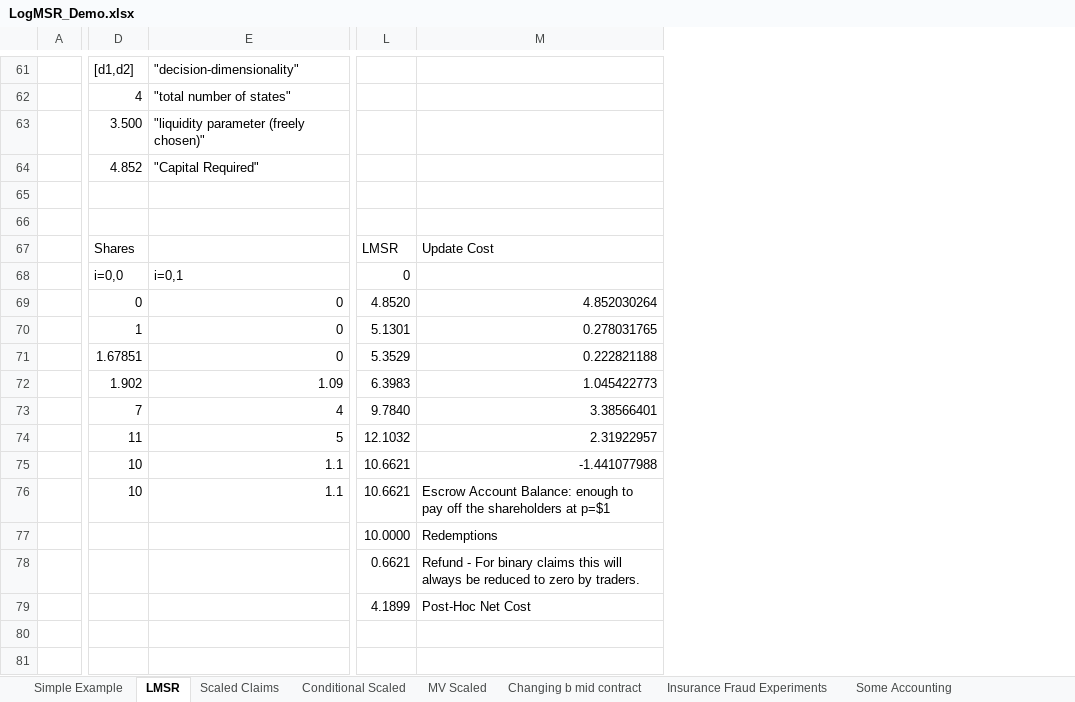
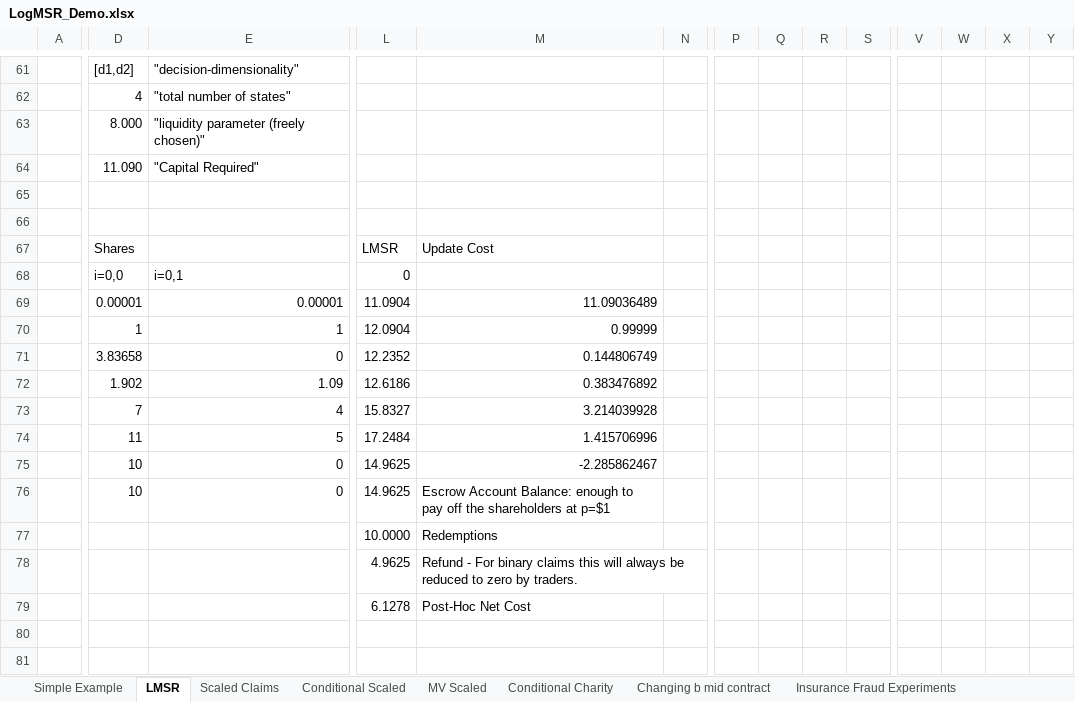
Before and after one commit to psztorc/Truthcoin, an Excel workbook: docs/LogMSR_Demo.xlsx, sheet LMSR, drawn as a sheet; only a part is shown, gaps mark what is left out; values as stored, in another font and other column widths than the file's, no cell formats; charts and pictures and conditional formats not drawn; removed rows and columns are numbered as before the commit, all else as after; rows hold the shown columns only; the diff covers the shown part only; the diff names each change by its address in the sheet, - before the commit and + after, or states it on an @@ line.

```diff
--- a/docs/LogMSR_Demo.xlsx (sheet LMSR)
+++ b/docs/LogMSR_Demo.xlsx (sheet LMSR)
@@ sheet tab unhidden: Conditional Charity @@
+column N, empty
+column P, empty
+column Q, empty
+column R, empty
+column S, empty
+column V, empty
+column W, empty
+column X, empty
+column Y, empty
-D63: 3.500
+D63: 8.000
-D64: 4.852
+D64: 11.090
-row 69:  | 0 | 0 | 4.8520 | 4.852030264
-row 70:  | 1 | 0 | 5.1301 | 0.278031765
+row 69:  | 0.00001 | 0.00001 | 11.0904 | 11.09036489
+row 70:  | 1 | 1 | 12.0904 | 0.99999
-D71: 1.67851
+D71: 3.83658
-L71: 5.3529
+L71: 12.2352
-M71: 0.222821188
+M71: 0.144806749
-L72: 6.3983
+L72: 12.6186
-M72: 1.045422773
+M72: 0.383476892
-row 73:  | 7 | 4 | 9.7840 | 3.38566401
-row 74:  | 11 | 5 | 12.1032 | 2.31922957
-row 75:  | 10 | 1.1 | 10.6621 | -1.441077988
+row 73:  | 7 | 4 | 15.8327 | 3.214039928
+row 74:  | 11 | 5 | 17.2484 | 1.415706996
+row 75:  | 10 | 0 | 14.9625 | -2.285862467
-E76: 1.1
+E76: 0
-L76: 10.6621
+L76: 14.9625
-L78: 0.6621
+L78: 4.9625
-L79: 4.1899
+L79: 6.1278
```
Also changed, not shown: 7 added rows, 7 removed rows, 1 added column, 1 removed column, 37 edited cells and merged cells elsewhere in this sheet, cell formats, charts or pictures.
